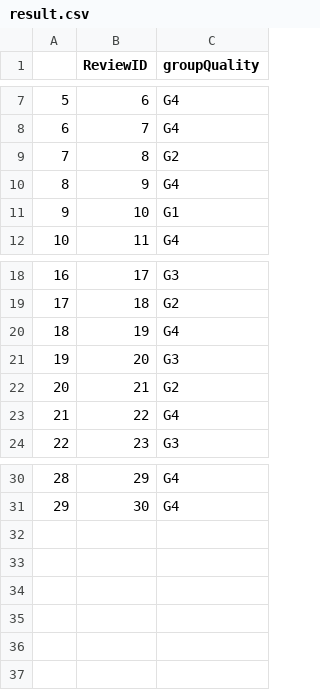
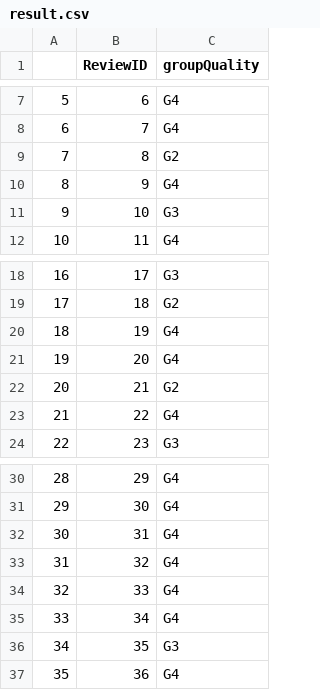
Before and after one commit to meotism/Quality_Assessment_Review, a CSV file: static/uploads/result.csv, drawn as a sheet; only a part is shown, gaps mark what is left out.

```diff
--- a/static/uploads/result.csv
+++ b/static/uploads/result.csv
@@ -10,3 +10,3 @@
 8,9,G4
-9,10,G1
+9,10,G3
 10,11,G4
@@ -20,3 +20,3 @@
 18,19,G4
-19,20,G3
+19,20,G4
 20,21,G2
@@ -31 +31,7 @@
 29,30,G4
+30,31,G4
+31,32,G4
+32,33,G4
+33,34,G4
+34,35,G3
+35,36,G4
```
Also changed, not shown: static/uploads/cluster_matrix.csv, static/uploads/eachgroup_feature.csv, 2 other files.
